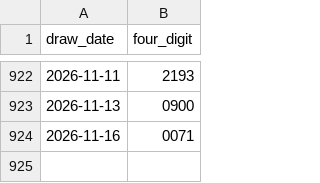
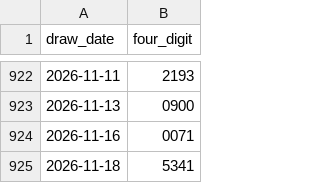
Before and after one commit to richaricohaulage11-ai/lao-lottery-analysis, a CSV file: data/real_draws.csv, drawn as a sheet; only a part is shown, gaps mark what is left out.

```diff
--- a/data/real_draws.csv
+++ b/data/real_draws.csv
@@ -924 +924,2 @@ draw_date,four_digit
 2026-11-16,0071
+2026-11-18,5341
```
Also changed, not shown: 7 other files.
